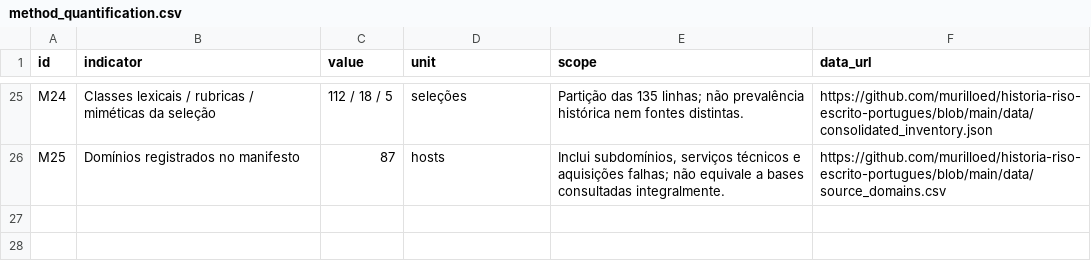
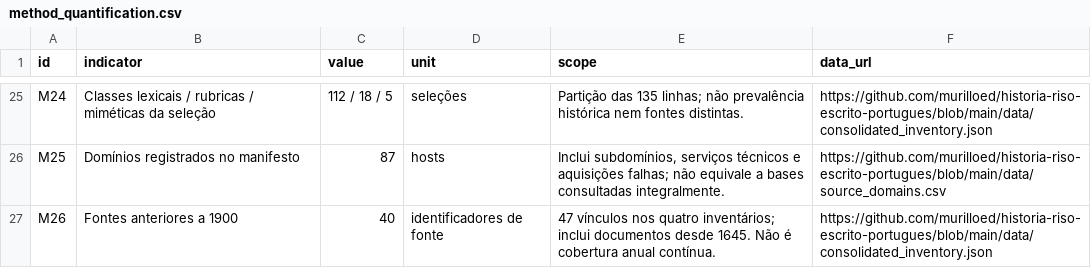
Before and after one commit to murilloed/historia-riso-escrito-portugues, a CSV file: data/method_quantification.csv, drawn as a sheet; only a part is shown, gaps mark what is left out; the diff names each change by its address in the sheet, - before the commit and + after, or states it on an @@ line.

```diff
--- a/data/method_quantification.csv
+++ b/data/method_quantification.csv
+row 27: M26 | Fontes anteriores a 1900 | 40 | identificadores de fonte | 47 vínculos nos quatro inventários; inclui documentos desde 1645. Não é cobertura anual contínua. | https://github.com/murilloed/historia-riso-escrito-portugues/blob/main/data/consolidated_inventory.json
```
Also changed, not shown: data/evidence_register.csv, 14 other files.
